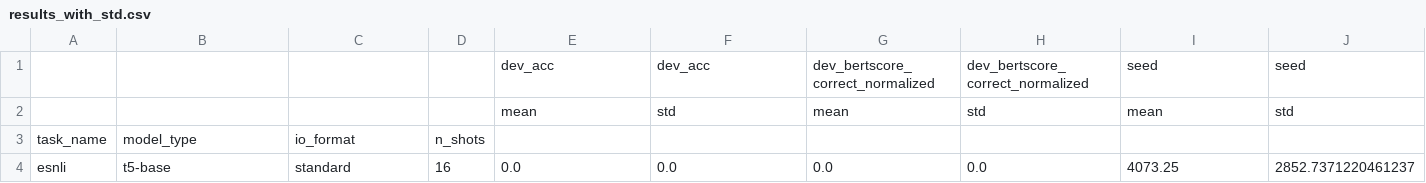
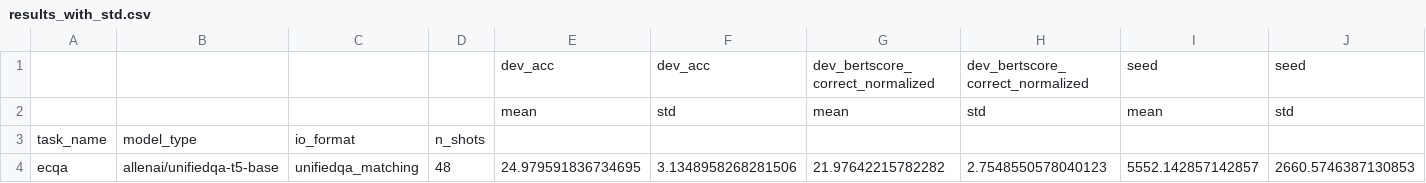
Before and after one commit to SanniM3/predicitons_with_explanations, a CSV file: out_sparsefit/results_with_std.csv, drawn as a sheet.

```diff
--- a/out_sparsefit/results_with_std.csv
+++ b/out_sparsefit/results_with_std.csv
@@ -3,2 +3,2 @@
 task_name,model_type,io_format,n_shots,,,,,,
-esnli,t5-base,standard,16,0.0,0.0,0.0,0.0,4073.25,2852.7371220461237
+ecqa,allenai/unifiedqa-t5-base,unifiedqa_matching,48,24.979591836734695,3.1348958268281506,21.97642215782282,2.7548550578040123,5552.142857142857,2660.5746387130853
```
Also changed, not shown: out_sparsefit/results_all.csv, 17 other files.
